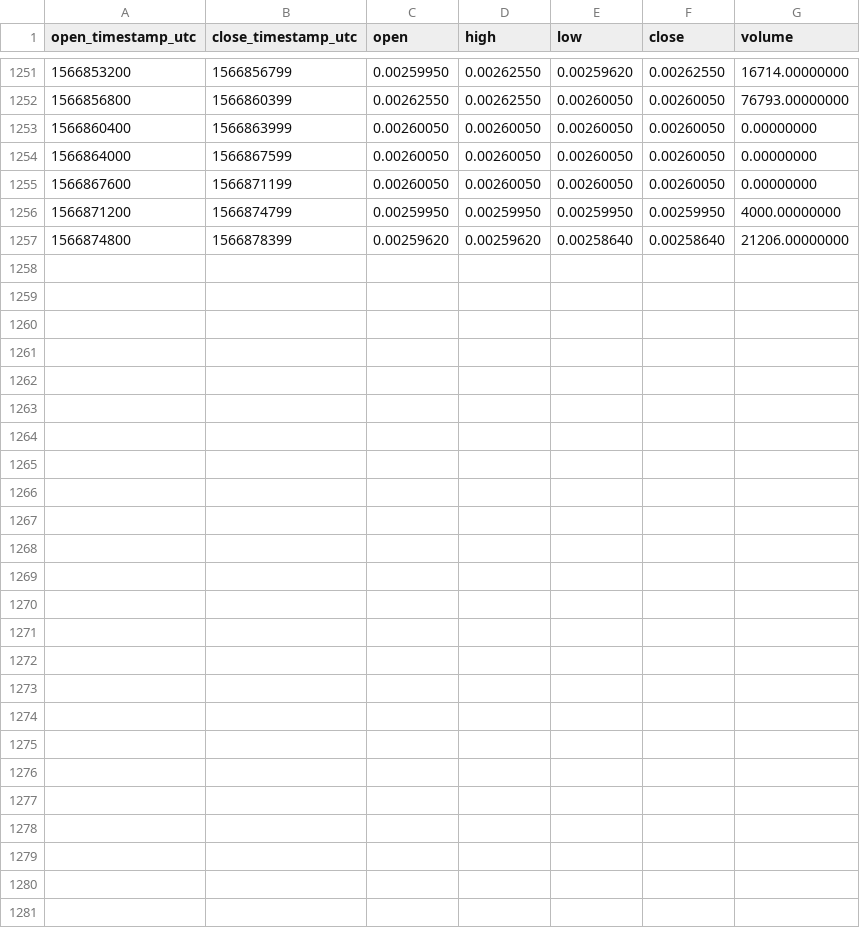
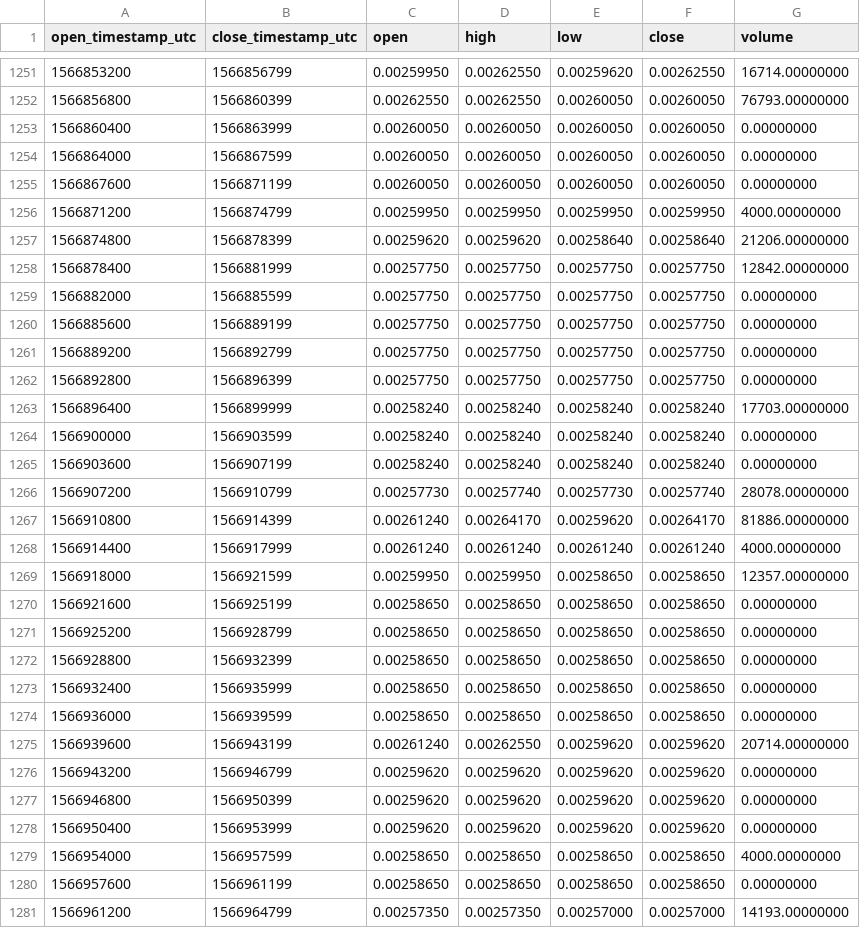
Before and after one commit to cryptobigbro/binance-DOGEUSDC, a CSV file: binance-DOGEUSDC-1h.csv, drawn as a sheet; only a part is shown, gaps mark what is left out; the diff names each change by its address in the sheet, - before the commit and + after, or states it on an @@ line.

Commit message:
Update OHLCV data.

```diff
--- a/binance-DOGEUSDC-1h.csv
+++ b/binance-DOGEUSDC-1h.csv
+row 1258: 1566878400 | 1566881999 | 0.00257750 | 0.00257750 | 0.00257750 | 0.00257750 | 12842.00000000
+row 1259: 1566882000 | 1566885599 | 0.00257750 | 0.00257750 | 0.00257750 | 0.00257750 | 0.00000000
+row 1260: 1566885600 | 1566889199 | 0.00257750 | 0.00257750 | 0.00257750 | 0.00257750 | 0.00000000
+row 1261: 1566889200 | 1566892799 | 0.00257750 | 0.00257750 | 0.00257750 | 0.00257750 | 0.00000000
+row 1262: 1566892800 | 1566896399 | 0.00257750 | 0.00257750 | 0.00257750 | 0.00257750 | 0.00000000
+row 1263: 1566896400 | 1566899999 | 0.00258240 | 0.00258240 | 0.00258240 | 0.00258240 | 17703.00000000
+row 1264: 1566900000 | 1566903599 | 0.00258240 | 0.00258240 | 0.00258240 | 0.00258240 | 0.00000000
+row 1265: 1566903600 | 1566907199 | 0.00258240 | 0.00258240 | 0.00258240 | 0.00258240 | 0.00000000
+row 1266: 1566907200 | 1566910799 | 0.00257730 | 0.00257740 | 0.00257730 | 0.00257740 | 28078.00000000
+row 1267: 1566910800 | 1566914399 | 0.00261240 | 0.00264170 | 0.00259620 | 0.00264170 | 81886.00000000
+row 1268: 1566914400 | 1566917999 | 0.00261240 | 0.00261240 | 0.00261240 | 0.00261240 | 4000.00000000
+row 1269: 1566918000 | 1566921599 | 0.00259950 | 0.00259950 | 0.00258650 | 0.00258650 | 12357.00000000
+row 1270: 1566921600 | 1566925199 | 0.00258650 | 0.00258650 | 0.00258650 | 0.00258650 | 0.00000000
+row 1271: 1566925200 | 1566928799 | 0.00258650 | 0.00258650 | 0.00258650 | 0.00258650 | 0.00000000
+row 1272: 1566928800 | 1566932399 | 0.00258650 | 0.00258650 | 0.00258650 | 0.00258650 | 0.00000000
+row 1273: 1566932400 | 1566935999 | 0.00258650 | 0.00258650 | 0.00258650 | 0.00258650 | 0.00000000
+row 1274: 1566936000 | 1566939599 | 0.00258650 | 0.00258650 | 0.00258650 | 0.00258650 | 0.00000000
+row 1275: 1566939600 | 1566943199 | 0.00261240 | 0.00262550 | 0.00259620 | 0.00259620 | 20714.00000000
+row 1276: 1566943200 | 1566946799 | 0.00259620 | 0.00259620 | 0.00259620 | 0.00259620 | 0.00000000
+row 1277: 1566946800 | 1566950399 | 0.00259620 | 0.00259620 | 0.00259620 | 0.00259620 | 0.00000000
+row 1278: 1566950400 | 1566953999 | 0.00259620 | 0.00259620 | 0.00259620 | 0.00259620 | 0.00000000
+row 1279: 1566954000 | 1566957599 | 0.00258650 | 0.00258650 | 0.00258650 | 0.00258650 | 4000.00000000
+row 1280: 1566957600 | 1566961199 | 0.00258650 | 0.00258650 | 0.00258650 | 0.00258650 | 0.00000000
+row 1281: 1566961200 | 1566964799 | 0.00257350 | 0.00257350 | 0.00257000 | 0.00257000 | 14193.00000000
```
Also changed, not shown: binance-DOGEUSDC-1d.csv.
